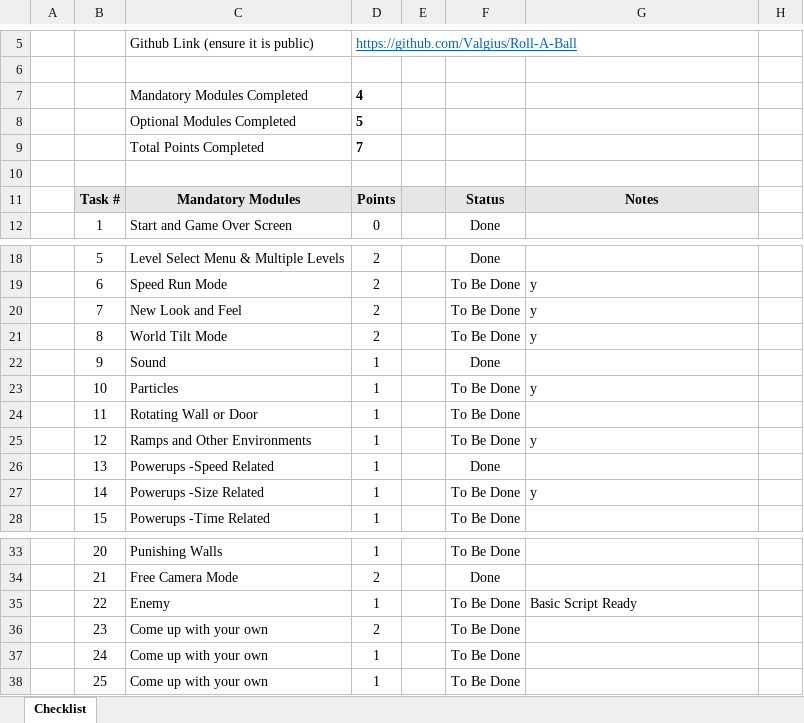
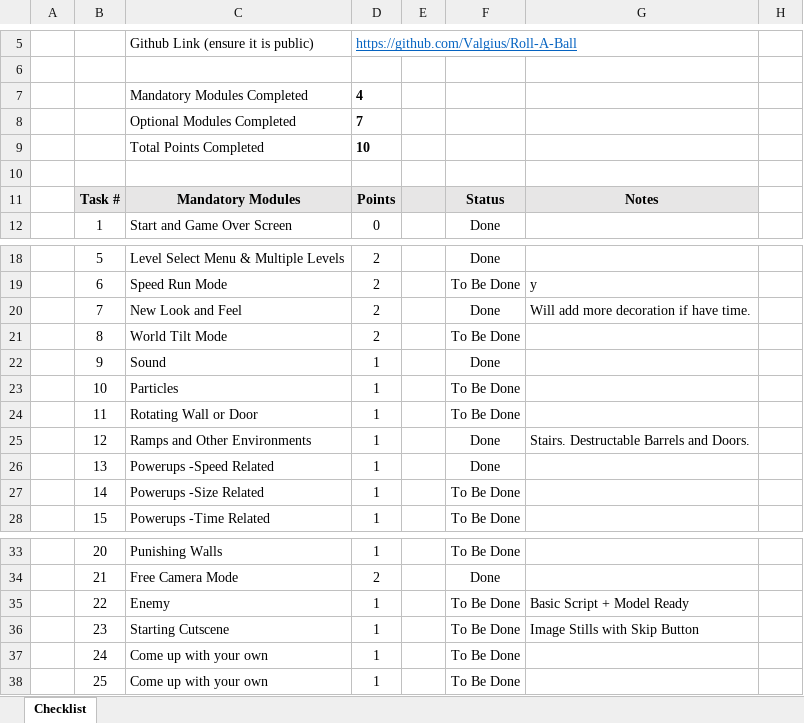
Before and after one commit to Valgius/Roll-A-Ball, an Excel workbook: AGA206 Assessment 2 Checklist.xlsx, sheet Checklist, drawn as a sheet; only a part is shown, gaps mark what is left out; values as stored, in another font and other column widths than the file's, no borders; charts and pictures and conditional formats not drawn; removed rows and columns are numbered as before the commit, all else as after; the diff names each change by its address in the sheet, - before the commit and + after, or states it on an @@ line.

Commit message:
Level Basic Complete

```diff
--- a/AGA206 Assessment 2 Checklist.xlsx (sheet Checklist)
+++ b/AGA206 Assessment 2 Checklist.xlsx (sheet Checklist)
-row 8:  |  | Optional Modules Completed | 5
-C8: Total Points Completed
+C8: Optional Modules Completed
+row 9:  |  | Total Points Completed | 10
-F20: To Be Done
+F20: Done
-G20: y
+G20: Will add more decoration if have time.
-G21: y
+G21: (empty)
-G23: y
+G23: (empty)
-F25: To Be Done
+F25: Done
-G25: y
+G25: Stairs. Destructable Barrels and Doors.
-G27: y
+G27: (empty)
-G35: Basic Script Ready
+G35: Basic Script + Model Ready
-row 36:  | 23 | Come up with your own | 2 |  | To Be Done
+row 36:  | 23 | Starting Cutscene | 1 |  | To Be Done | Image Stills with Skip Button
```
Also changed, not shown: formulas that keep their value, hidden cells, 45 other files.
